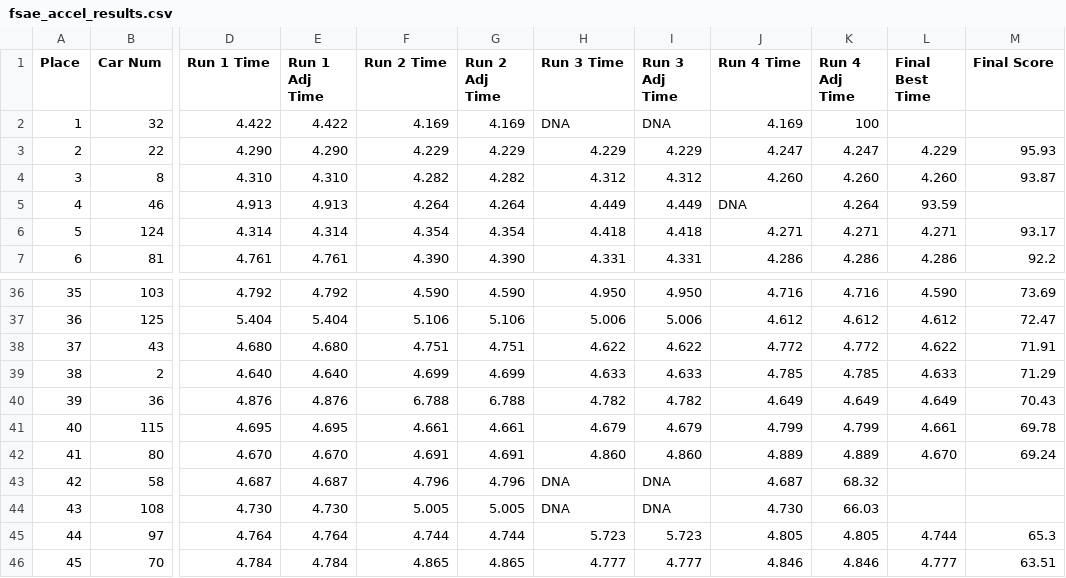
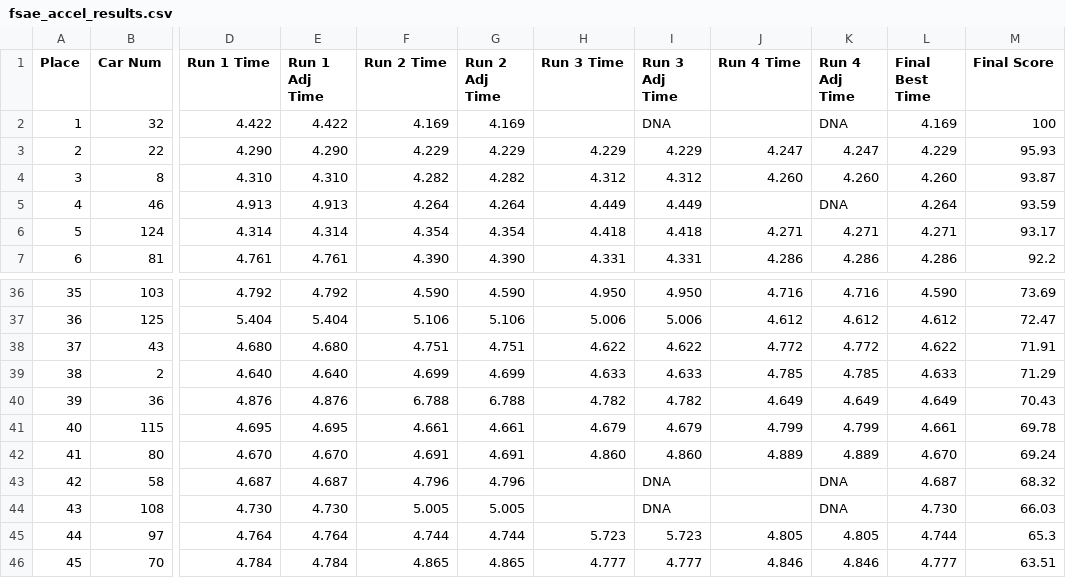
Before and after one commit to Gunnar-Santelman/VroomVroom, a CSV file: fsae_accel_results.csv, drawn as a sheet; only a part is shown, gaps mark what is left out; the diff covers the shown part only; the diff names each change by its address in the sheet, - before the commit and + after, or states it on an @@ line.

```diff
--- a/fsae_accel_results.csv
+++ b/fsae_accel_results.csv
-H2 (Run 3 Time): DNA
+H2 (Run 3 Time): (empty)
-J2 (Run 4 Time): 4.169
+J2 (Run 4 Time): (empty)
-K2 (Run 4 Adj Time): 100
+K2 (Run 4 Adj Time): DNA
-L2 (Final Best Time): (empty)
+L2 (Final Best Time): 4.169
-M2 (Final Score): (empty)
+M2 (Final Score): 100
-J5 (Run 4 Time): DNA
+J5 (Run 4 Time): (empty)
-K5 (Run 4 Adj Time): 4.264
+K5 (Run 4 Adj Time): DNA
-L5 (Final Best Time): 93.59
+L5 (Final Best Time): 4.264
-M5 (Final Score): (empty)
+M5 (Final Score): 93.59
-H43:H44 (Run 3 Time): DNA
+H43:H44 (Run 3 Time): (empty)
-J43 (Run 4 Time): 4.687
+J43 (Run 4 Time): (empty)
-K43 (Run 4 Adj Time): 68.32
+K43 (Run 4 Adj Time): DNA
-L43 (Final Best Time): (empty)
+L43 (Final Best Time): 4.687
-M43 (Final Score): (empty)
+M43 (Final Score): 68.32
-J44 (Run 4 Time): 4.730
+J44 (Run 4 Time): (empty)
-K44 (Run 4 Adj Time): 66.03
+K44 (Run 4 Adj Time): DNA
-L44 (Final Best Time): (empty)
+L44 (Final Best Time): 4.730
-M44 (Final Score): (empty)
+M44 (Final Score): 66.03
```
Also changed, not shown: 61 edited cells elsewhere in this file.
